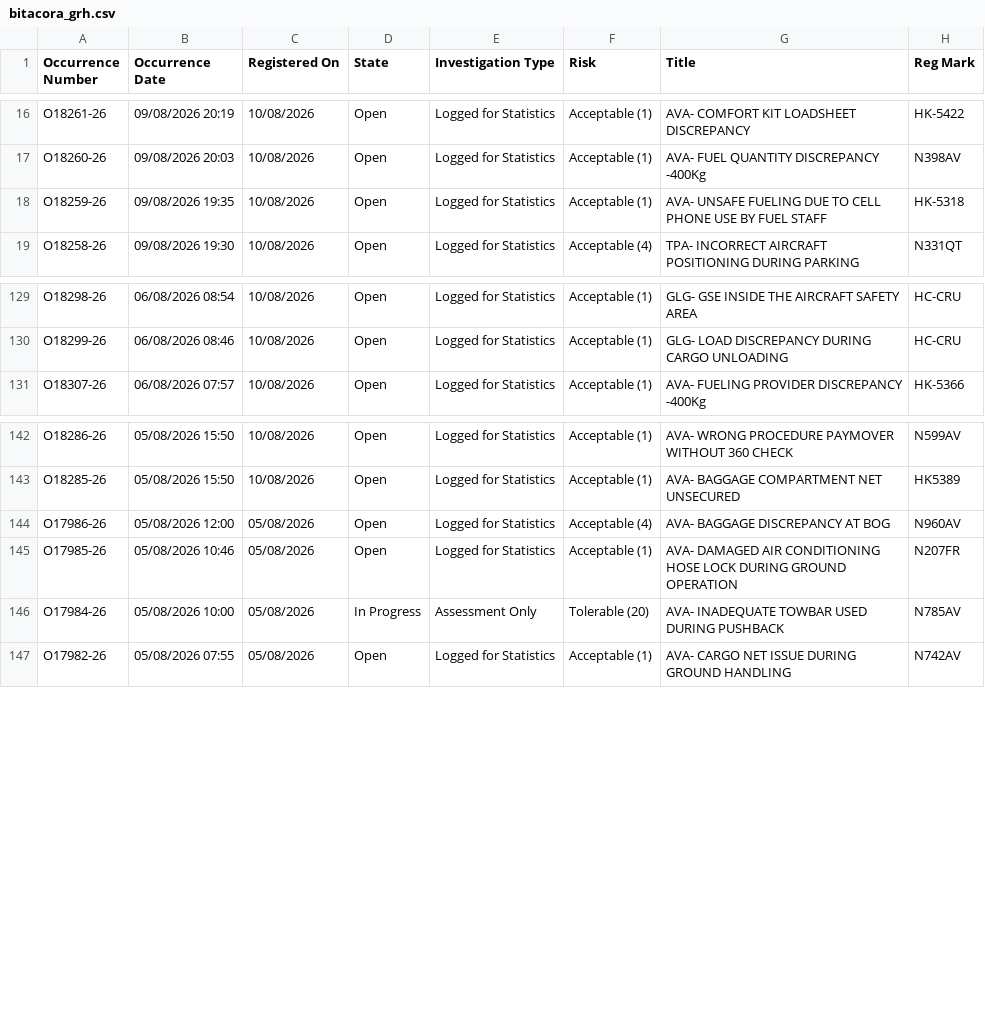
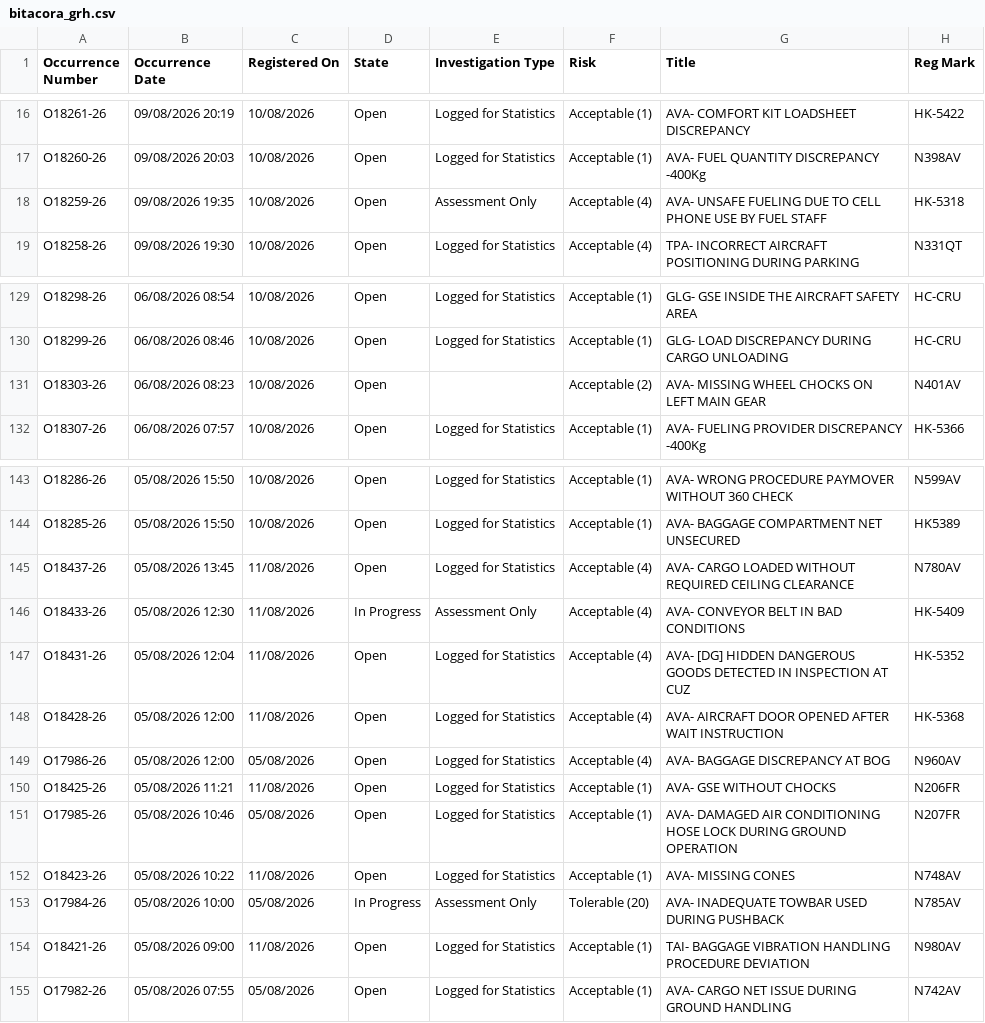
Before and after one commit to luibernip/segops, a CSV file: bitacora_grh.csv, drawn as a sheet; only a part is shown, gaps mark what is left out.

```diff
--- a/bitacora_grh.csv
+++ b/bitacora_grh.csv
@@ -17,3 +17,3 @@ O18261-26,09/08/2026 20:19,10/08/2026,Open,Logged for Statistics,Acceptable (1),
 O18260-26,09/08/2026 20:03,10/08/2026,Open,Logged for Statistics,Acceptable (1),AVA- FUEL QUANTITY DISCREPANCY -400Kg,N398AV
-O18259-26,09/08/2026 19:35,10/08/2026,Open,Logged for Statistics,Acceptable (1),AVA- UNSAFE FUELING DUE TO CELL PHONE USE BY FUEL STAFF,HK-5318
+O18259-26,09/08/2026 19:35,10/08/2026,Open,Assessment Only,Acceptable (4),AVA- UNSAFE FUELING DUE TO CELL PHONE USE BY FUEL STAFF,HK-5318
 O18258-26,09/08/2026 19:30,10/08/2026,Open,Logged for Statistics,Acceptable (4),TPA- INCORRECT AIRCRAFT POSITIONING DURING PARKING,N331QT
@@ -130,2 +130,3 @@ O18298-26,06/08/2026 08:54,10/08/2026,Open,Logged for Statistics,Acceptable (1),
 O18299-26,06/08/2026 08:46,10/08/2026,Open,Logged for Statistics,Acceptable (1),GLG- LOAD DISCREPANCY DURING CARGO UNLOADING,HC-CRU
+O18303-26,06/08/2026 08:23,10/08/2026,Open,,Acceptable (2),AVA- MISSING WHEEL CHOCKS ON LEFT MAIN GEAR,N401AV
 O18307-26,06/08/2026 07:57,10/08/2026,Open,Logged for Statistics,Acceptable (1),AVA- FUELING PROVIDER DISCREPANCY -400Kg,HK-5366
@@ -143,5 +144,12 @@ O18286-26,05/08/2026 15:50,10/08/2026,Open,Logged for Statistics,Acceptable (1),
 O18285-26,05/08/2026 15:50,10/08/2026,Open,Logged for Statistics,Acceptable (1),AVA- BAGGAGE COMPARTMENT NET UNSECURED,HK5389
+O18437-26,05/08/2026 13:45,11/08/2026,Open,Logged for Statistics,Acceptable (4),AVA- CARGO LOADED WITHOUT REQUIRED CEILING CLEARANCE,N780AV
+O18433-26,05/08/2026 12:30,11/08/2026,In Progress,Assessment Only,Acceptable (4),AVA- CONVEYOR BELT IN BAD CONDITIONS,HK-5409
+O18431-26,05/08/2026 12:04,11/08/2026,Open,Logged for Statistics,Acceptable (4),AVA- [DG] HIDDEN DANGEROUS GOODS DETECTED IN INSPECTION AT CUZ,HK-5352
+O18428-26,05/08/2026 12:00,11/08/2026,Open,Logged for Statistics,Acceptable (4),AVA- AIRCRAFT DOOR OPENED AFTER WAIT INSTRUCTION,HK-5368
 O17986-26,05/08/2026 12:00,05/08/2026,Open,Logged for Statistics,Acceptable (4),AVA- BAGGAGE DISCREPANCY AT BOG,N960AV
+O18425-26,05/08/2026 11:21,11/08/2026,Open,Logged for Statistics,Acceptable (1),AVA- GSE WITHOUT CHOCKS,N206FR
 O17985-26,05/08/2026 10:46,05/08/2026,Open,Logged for Statistics,Acceptable (1),AVA- DAMAGED AIR CONDITIONING HOSE LOCK DURING GROUND OPERATION,N207FR
+O18423-26,05/08/2026 10:22,11/08/2026,Open,Logged for Statistics,Acceptable (1),AVA- MISSING CONES,N748AV
 O17984-26,05/08/2026 10:00,05/08/2026,In Progress,Assessment Only,Tolerable (20),AVA- INADEQUATE TOWBAR USED DURING PUSHBACK,N785AV
+O18421-26,05/08/2026 09:00,11/08/2026,Open,Logged for Statistics,Acceptable (1),TAI- BAGGAGE VIBRATION HANDLING PROCEDURE DEVIATION,N980AV
 O17982-26,05/08/2026 07:55,05/08/2026,Open,Logged for Statistics,Acceptable (1),AVA- CARGO NET ISSUE DURING GROUND HANDLING,N742AV
```
Also changed, not shown: bitacora_cbn.csv, bitacora_cbn_real.csv, 6 other files.
